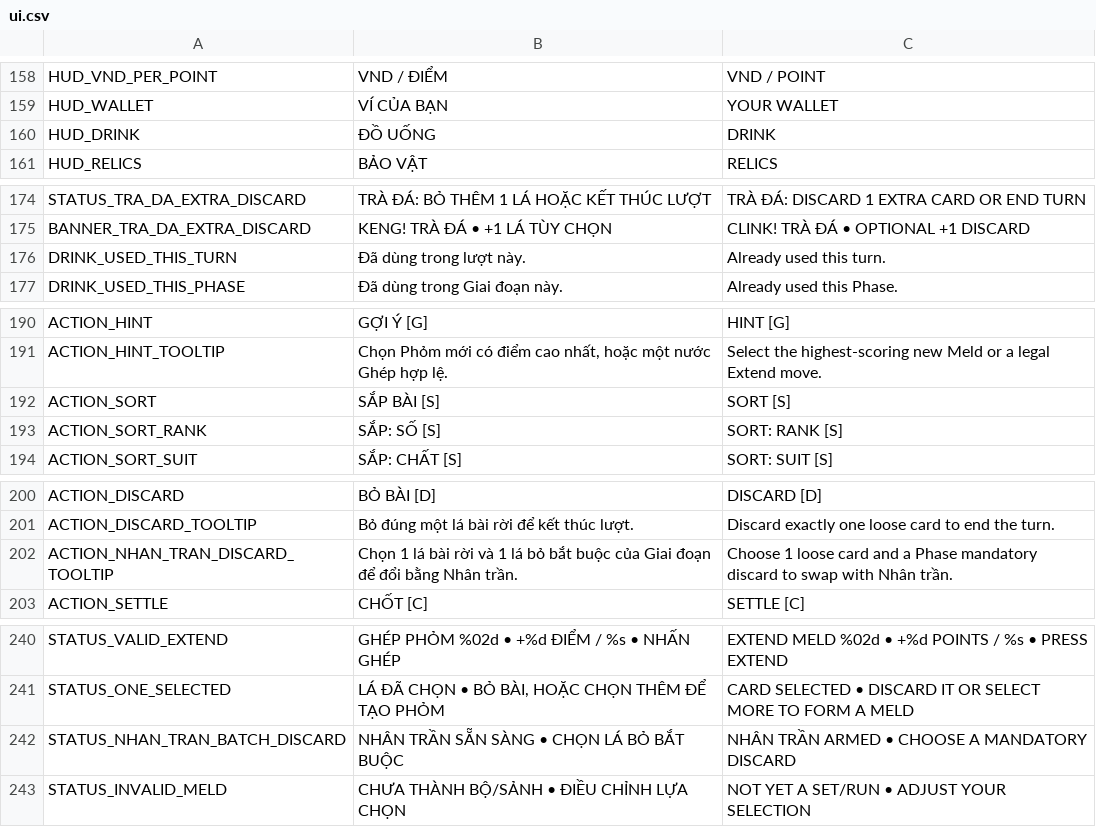
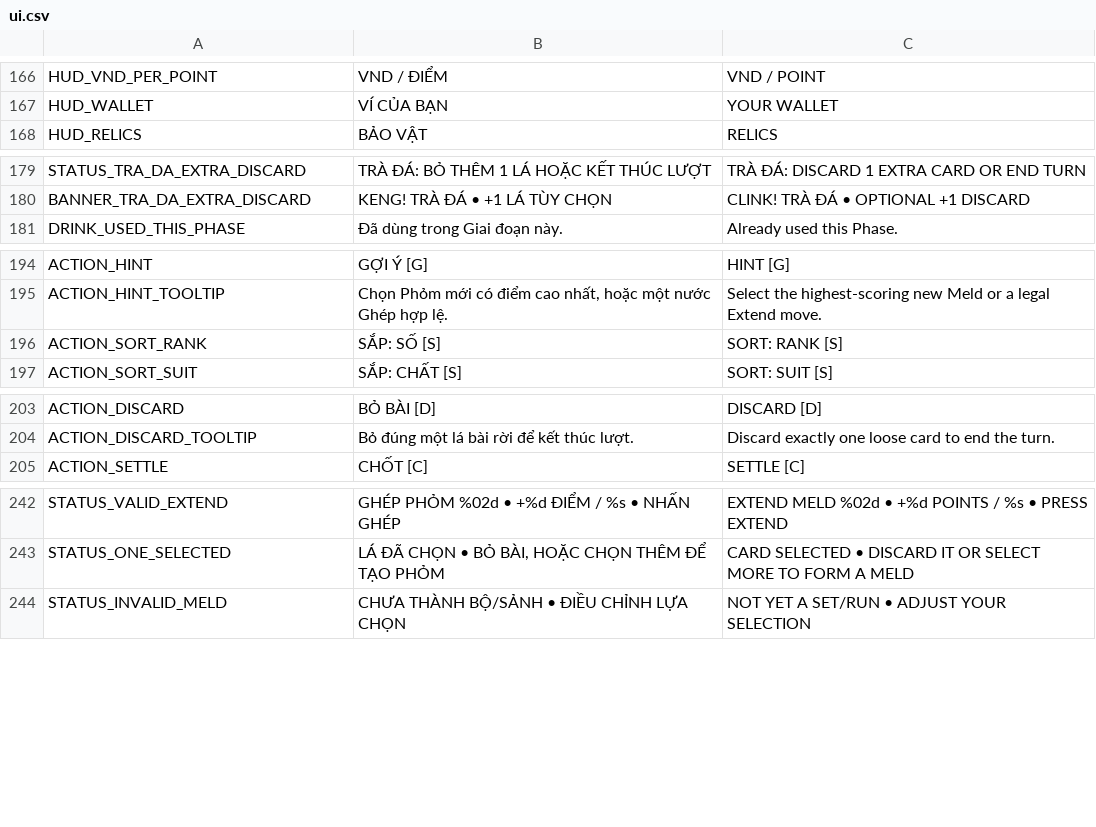
Before and after one commit to zerato9x/TRADATALA, a CSV file: locale/ui.csv, drawn as a sheet; only a part is shown, gaps mark what is left out; removed rows and columns are numbered as before the commit, all else as after; the diff covers the shown part only; the diff names each change by its address in the sheet, - before the commit and + after, or states it on an @@ line.

```diff
--- a/locale/ui.csv
+++ b/locale/ui.csv
-row 160: HUD_DRINK | ĐỒ UỐNG | DRINK
-row 176: DRINK_USED_THIS_TURN | Đã dùng trong lượt này. | Already used this turn.
-row 192: ACTION_SORT | SẮP BÀI [S] | SORT [S]
-row 202: ACTION_NHAN_TRAN_DISCARD_TOOLTIP | Chọn 1 lá bài rời và 1 lá bỏ bắt buộc của Giai đoạn để đổi bằng Nhân trần. | Choose 1 loose card and a Phase mandatory discard to swap with Nhân trần.
-row 242: STATUS_NHAN_TRAN_BATCH_DISCARD | NHÂN TRẦN SẴN SÀNG • CHỌN LÁ BỎ BẮT BUỘC | NHÂN TRẦN ARMED • CHOOSE A MANDATORY DISCARD
```
Also changed, not shown: 13 added rows, 21 removed rows and 1 edited cell elsewhere in this file, 13 other files.
